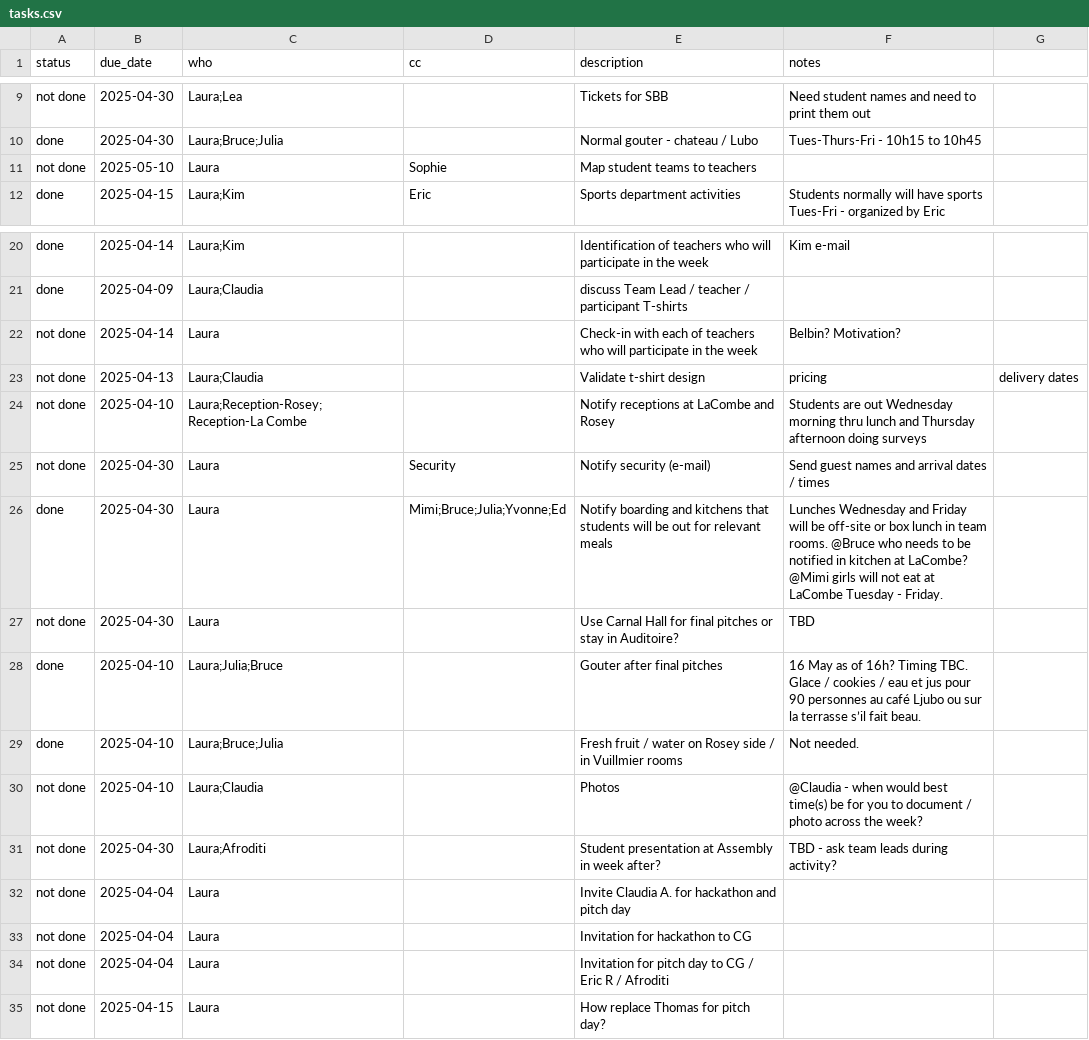
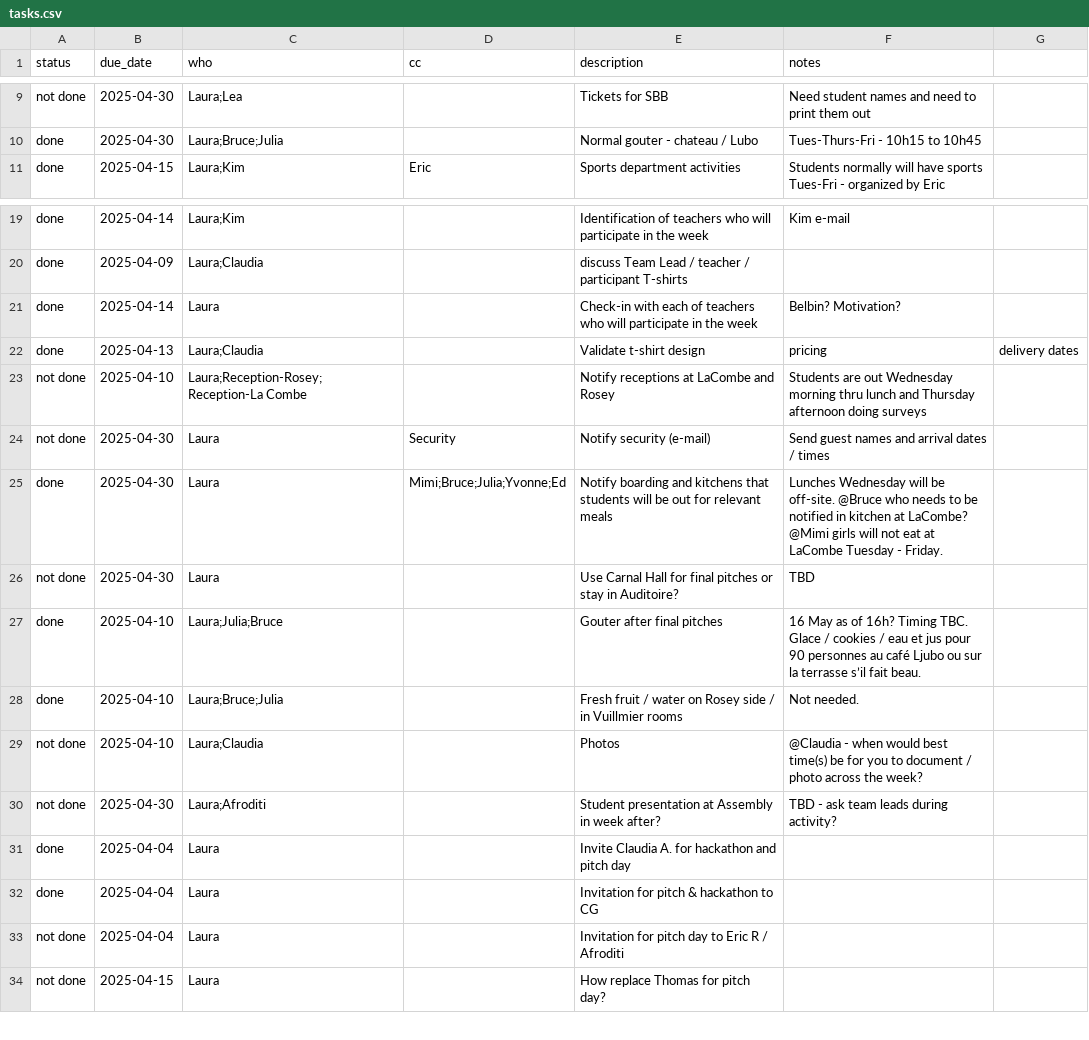
Before and after one commit to virtualaura/specialweek-2026, a CSV file: tasks.csv, drawn as a sheet; only a part is shown, gaps mark what is left out.

Commit message:
Updates

```diff
--- a/tasks.csv
+++ b/tasks.csv
@@ -10,3 +10,2 @@ not done,2025-04-30,Laura;Lea,,Tickets for SBB,Need student names and need to pr
 done,2025-04-30,Laura;Bruce;Julia,,Normal gouter - chateau / Lubo,Tues-Thurs-Fri - 10h15 to 10h45
-not done,2025-05-10,Laura,Sophie,Map student teams to teachers
 done,2025-04-15,Laura;Kim,Eric,Sports department activities, Students normally will have sports Tues-Fri - organized by Eric
@@ -21,7 +20,7 @@ done,2025-04-14,Laura;Kim,,Identification of teachers who will participate in th
 done,2025-04-09,Laura;Claudia,,discuss Team Lead / teacher / participant T-shirts
-not done,2025-04-14,Laura,,Check-in with each of teachers who will participate in the week,Belbin? Motivation?
-not done,2025-04-13,Laura;Claudia,,Validate t-shirt design, pricing, delivery dates
+done,2025-04-14,Laura,,Check-in with each of teachers who will participate in the week,Belbin? Motivation?
+done,2025-04-13,Laura;Claudia,,Validate t-shirt design, pricing, delivery dates
 not done,2025-04-10,Laura;Reception-Rosey; Reception-La Combe,,Notify receptions at LaCombe and Rosey,Students are out Wednesday morning thru lunch and Thursday afternoon doing surveys
 not done,2025-04-30,Laura,Security,Notify security (e-mail),Send guest names and arrival dates / times
-done,2025-04-30,Laura,Mimi;Bruce;Julia;Yvonne;Ed,Notify boarding and kitchens that students will be out for relevant meals,Lunches Wednesday and Friday will be off-site or box lunch in team rooms. @Bruce who needs to be notified in kitchen at LaCombe? @Mimi girls will not eat at LaCombe Tuesday - Friday.
+done,2025-04-30,Laura,Mimi;Bruce;Julia;Yvonne;Ed,Notify boarding and kitchens that students will be out for relevant meals,Lunches Wednesday will be off-site. @Bruce who needs to be notified in kitchen at LaCombe? @Mimi girls will not eat at LaCombe Tuesday - Friday.
 not done,2025-04-30,Laura,,Use Carnal Hall for final pitches or stay in Auditoire?, TBD
@@ -31,5 +30,5 @@ not done,2025-04-10,Laura;Claudia,,Photos,@Claudia - when would best time(s) be
 not done,2025-04-30,Laura;Afroditi,,Student presentation at Assembly in week after?,TBD - ask team leads during activity?
-not done,2025-04-04,Laura,,Invite Claudia A. for hackathon and pitch day,
-not done,2025-04-04,Laura,,Invitation for hackathon to CG,
-not done,2025-04-04,Laura,,Invitation for pitch day to CG / Eric R / Afroditi,
+done,2025-04-04,Laura,,Invite Claudia A. for hackathon and pitch day,
+done,2025-04-04,Laura,,Invitation for pitch & hackathon to CG,
+not done,2025-04-04,Laura,,Invitation for pitch day to Eric R / Afroditi,
 not done,2025-04-15,Laura,,How replace Thomas for pitch day? ,
```
